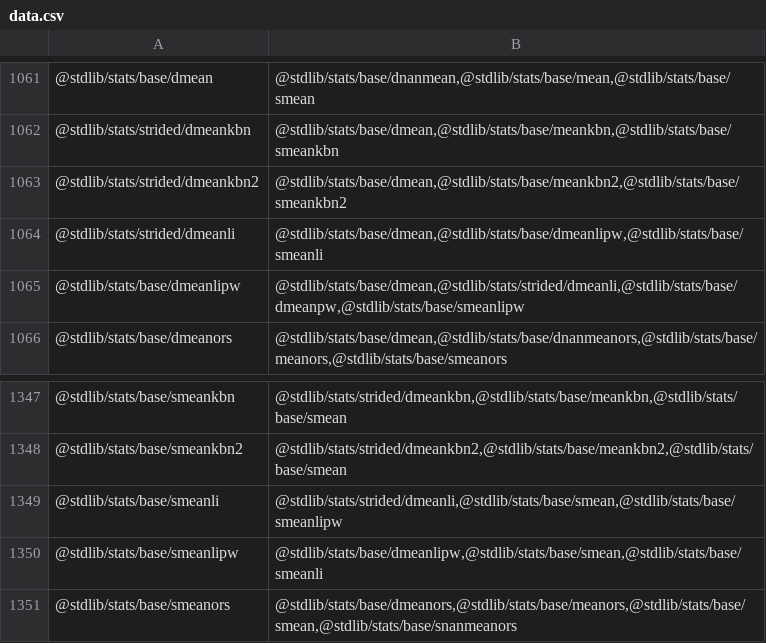
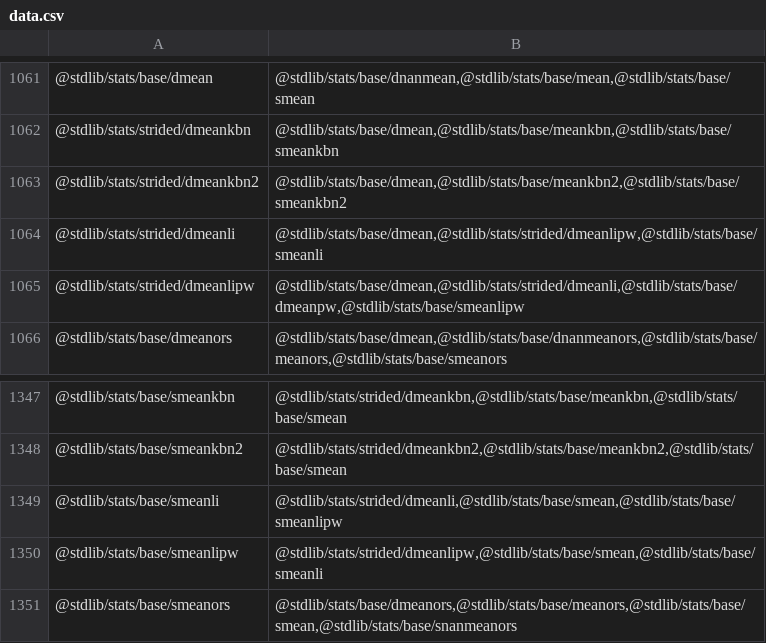
Before and after one commit to stdlib-js/namespace, a CSV file: pkg2related/data/data.csv, drawn as a sheet; only a part is shown, gaps mark what is left out.

```diff
--- a/pkg2related/data/data.csv
+++ b/pkg2related/data/data.csv
@@ -1063,4 +1063,4 @@
 "@stdlib/stats/strided/dmeankbn2","@stdlib/stats/base/dmean,@stdlib/stats/base/meankbn2,@stdlib/stats/base/smeankbn2"
-"@stdlib/stats/strided/dmeanli","@stdlib/stats/base/dmean,@stdlib/stats/base/dmeanlipw,@stdlib/stats/base/smeanli"
-"@stdlib/stats/base/dmeanlipw","@stdlib/stats/base/dmean,@stdlib/stats/strided/dmeanli,@stdlib/stats/base/dmeanpw,@stdlib/stats/base/smeanlipw"
+"@stdlib/stats/strided/dmeanli","@stdlib/stats/base/dmean,@stdlib/stats/strided/dmeanlipw,@stdlib/stats/base/smeanli"
+"@stdlib/stats/strided/dmeanlipw","@stdlib/stats/base/dmean,@stdlib/stats/strided/dmeanli,@stdlib/stats/base/dmeanpw,@stdlib/stats/base/smeanlipw"
 "@stdlib/stats/base/dmeanors","@stdlib/stats/base/dmean,@stdlib/stats/base/dnanmeanors,@stdlib/stats/base/meanors,@stdlib/stats/base/smeanors"
@@ -1349,3 +1349,3 @@
 "@stdlib/stats/base/smeanli","@stdlib/stats/strided/dmeanli,@stdlib/stats/base/smean,@stdlib/stats/base/smeanlipw"
-"@stdlib/stats/base/smeanlipw","@stdlib/stats/base/dmeanlipw,@stdlib/stats/base/smean,@stdlib/stats/base/smeanli"
+"@stdlib/stats/base/smeanlipw","@stdlib/stats/strided/dmeanlipw,@stdlib/stats/base/smean,@stdlib/stats/base/smeanli"
 "@stdlib/stats/base/smeanors","@stdlib/stats/base/dmeanors,@stdlib/stats/base/meanors,@stdlib/stats/base/smean,@stdlib/stats/base/snanmeanors"
```
Also changed, not shown: alias2pkg/data/data.csv, pkg2alias/data/data.csv, 10 other files.
